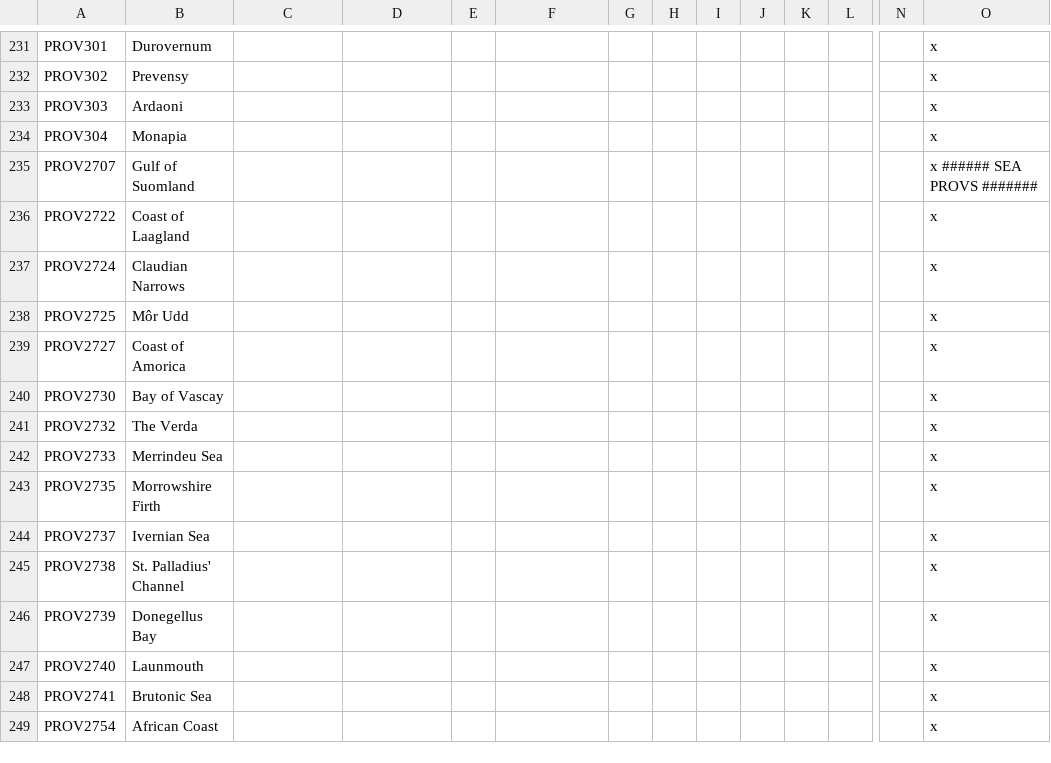
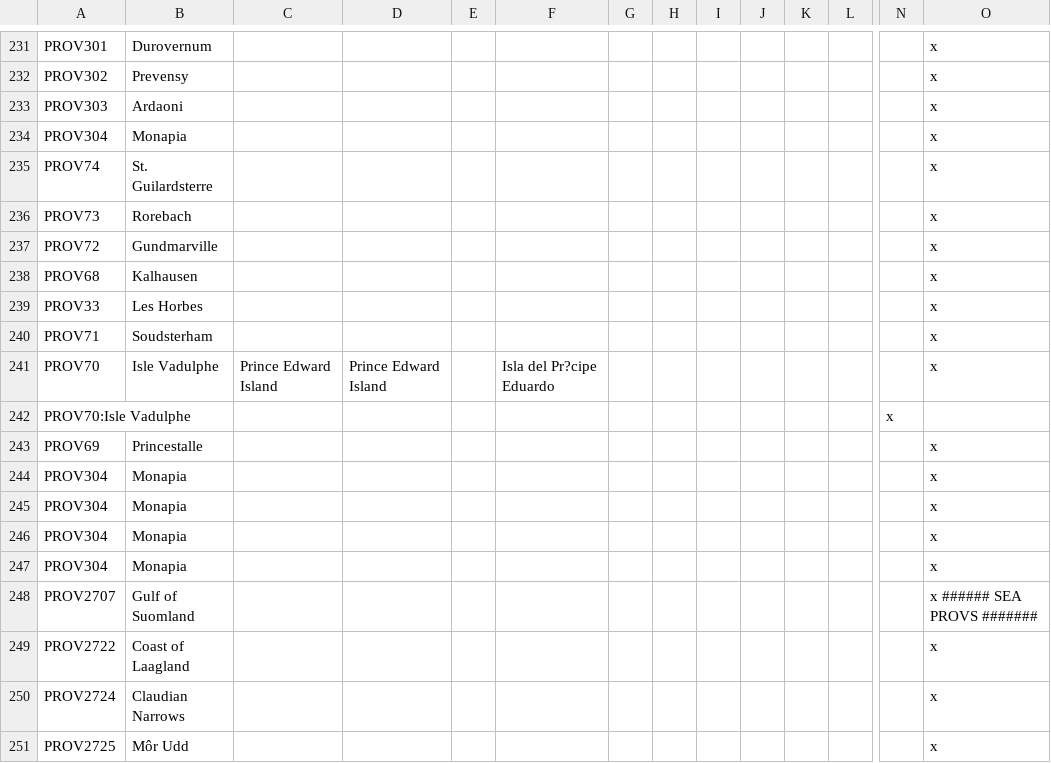
Before and after one commit to The-Question-Asker/MAW2, a CSV file: MAW2/localisation/.MAW2_Map.csv, drawn as a sheet; only a part is shown, gaps mark what is left out; the shorter side is filled out with more unchanged rows; rows hold the shown columns only; the diff names each change by its address in the sheet, - before the commit and + after, or states it on an @@ line.

Commit message:
some shit

```diff
--- a/MAW2/localisation/.MAW2_Map.csv
+++ b/MAW2/localisation/.MAW2_Map.csv
+row 235: PROV74 | St. Guilardsterre |  |  |  |  |  |  |  |  |  |  |  | x
+row 236: PROV73 | Rorebach |  |  |  |  |  |  |  |  |  |  |  | x
+row 237: PROV72 | Gundmarville |  |  |  |  |  |  |  |  |  |  |  | x
+row 238: PROV68 | Kalhausen |  |  |  |  |  |  |  |  |  |  |  | x
+row 239: PROV33 | Les Horbes |  |  |  |  |  |  |  |  |  |  |  | x
+row 240: PROV71 | Soudsterham |  |  |  |  |  |  |  |  |  |  |  | x
+row 241: PROV70 | Isle Vadulphe | Prince Edward Island | Prince Edward Island |  | Isla del Pr?cipe Eduardo |  |  |  |  |  |  |  | x
+row 242: PROV70:Isle Vadulphe |  |  |  |  |  |  |  |  |  |  |  | x
+row 243: PROV69 | Princestalle |  |  |  |  |  |  |  |  |  |  |  | x
+row 244: PROV304 | Monapia |  |  |  |  |  |  |  |  |  |  |  | x
+row 245: PROV304 | Monapia |  |  |  |  |  |  |  |  |  |  |  | x
+row 246: PROV304 | Monapia |  |  |  |  |  |  |  |  |  |  |  | x
+row 247: PROV304 | Monapia |  |  |  |  |  |  |  |  |  |  |  | x
```
